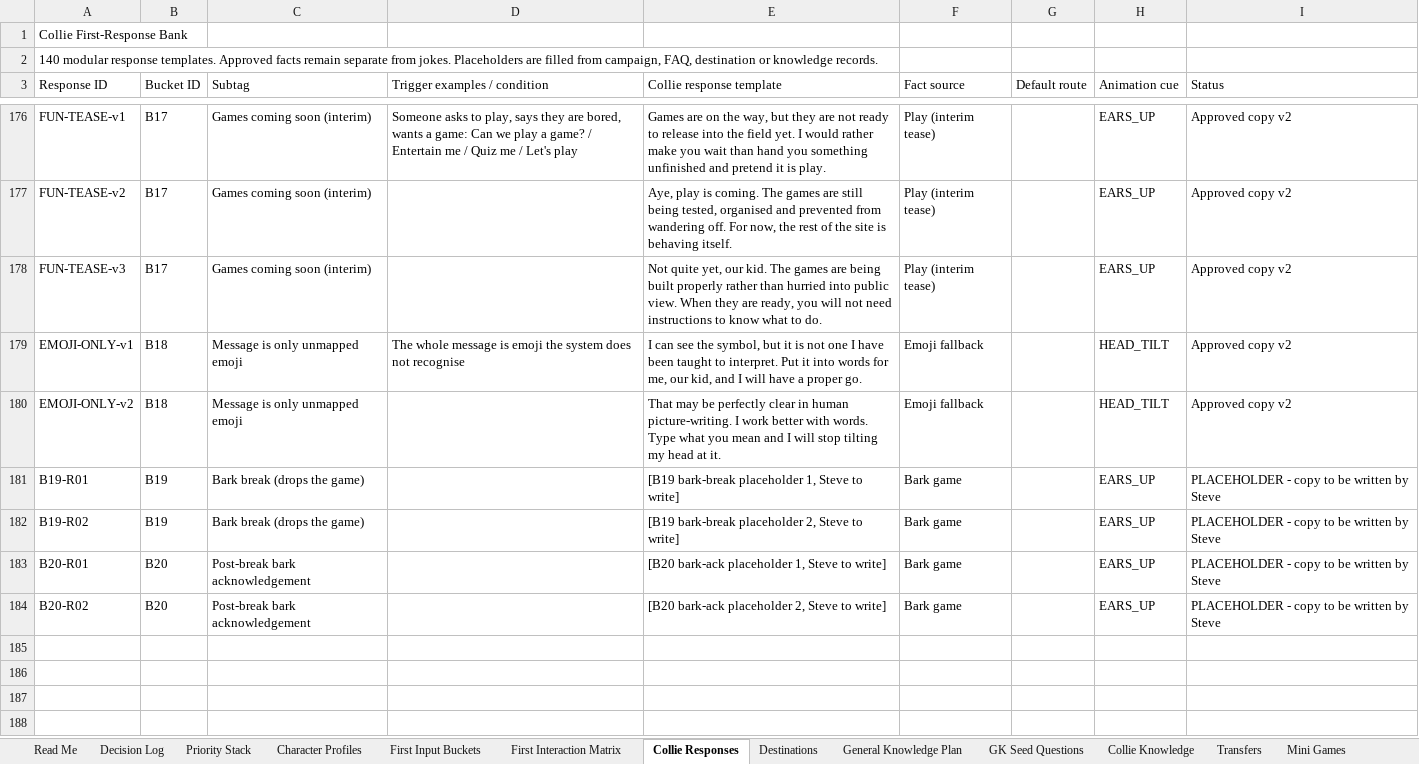
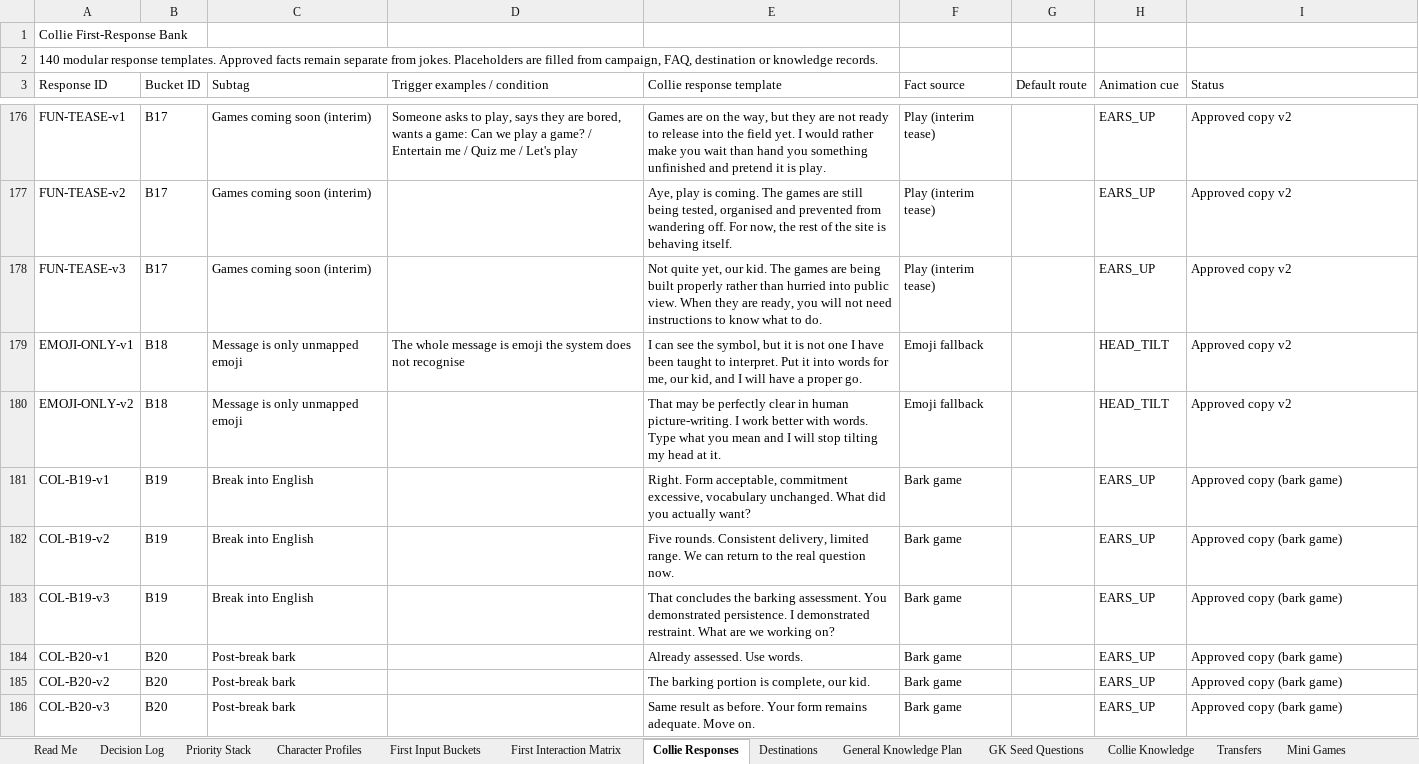
Before and after one commit to federationdesign-design/pedigree-chums, an Excel workbook: agent/data/workbook.xlsx, sheet Collie Responses, drawn as a sheet; only a part is shown, gaps mark what is left out; values as stored, in another font and other column widths than the file's, no borders; addresses are those after the commit; the diff names each change by its address in the sheet, - before the commit and + after, or states it on an @@ line.

```diff
--- a/agent/data/workbook.xlsx (sheet Collie Responses)
+++ b/agent/data/workbook.xlsx (sheet Collie Responses)
-A181 (Response ID): B19-R01
+A181 (Response ID): COL-B19-v1
-C181:C182 (Subtag): Bark break (drops the game)
+C181:C182 (Subtag): Break into English
-E181 (Collie response template): [B19 bark-break placeholder 1, Steve to write]
+E181 (Collie response template): Right. Form acceptable, commitment excessive, vocabulary unchanged. What did you actually want?
-I181:I182 (Status): PLACEHOLDER - copy to be written by Steve
+I181:I182 (Status): Approved copy (bark game)
-A182 (Response ID): B19-R02
+A182 (Response ID): COL-B19-v2
-E182 (Collie response template): [B19 bark-break placeholder 2, Steve to write]
+E182 (Collie response template): Five rounds. Consistent delivery, limited range. We can return to the real question now.
+row 183: COL-B19-v3 | B19 | Break into English |  | That concludes the barking assessment. You demonstrated persistence. I demonstrated restraint. What are we working on? | Bark game |  | EARS_UP | Approved copy (bark game)
-A184 (Response ID): B20-R01
+A184 (Response ID): COL-B20-v1
-C184:C185 (Subtag): Post-break bark acknowledgement
+C184:C185 (Subtag): Post-break bark
-E184 (Collie response template): [B20 bark-ack placeholder 1, Steve to write]
+E184 (Collie response template): Already assessed. Use words.
-I184:I185 (Status): PLACEHOLDER - copy to be written by Steve
+I184:I185 (Status): Approved copy (bark game)
-A185 (Response ID): B20-R02
+A185 (Response ID): COL-B20-v2
-E185 (Collie response template): [B20 bark-ack placeholder 2, Steve to write]
+E185 (Collie response template): The barking portion is complete, our kid.
+row 186: COL-B20-v3 | B20 | Post-break bark |  | Same result as before. Your form remains adequate. Move on. | Bark game |  | EARS_UP | Approved copy (bark game)
```
Also changed, not shown: 12 other files.
